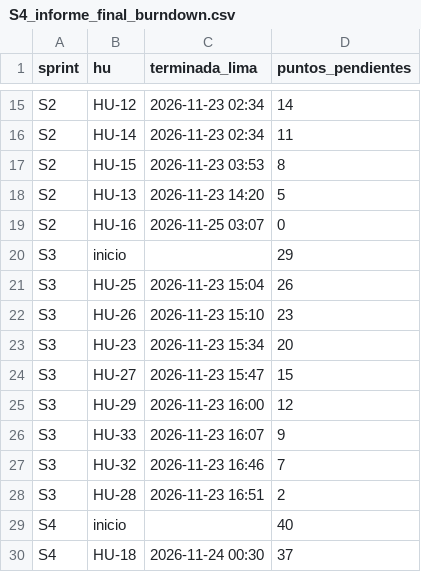
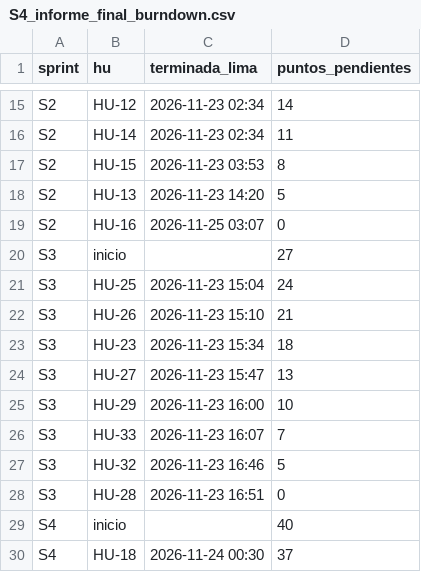
Before and after one commit to orlando572/erp-donofrio, a CSV file: docs/capturas/sprint-4/S4_informe_final_burndown.csv, drawn as a sheet; only a part is shown, gaps mark what is left out.

Commit message:
docs(informe): sin resultados de usabilidad con personas, demo ni video; 6.12 con revisión por roles y heurísticas; acta del S4 [S4]
- Se quitan del informe HU-30 (SUS), la demostración cruzada, el video y la prueba en un celular real, con los marcadores [PENDIENTE] y lo que dependía de ellos (RNF001, RNF003, trazabilidad, conclusiones, riesgos, calendarización, Scrum y 6.1 a 6.3); los totales pasan a 121 puntos y 32 HU (115 completados, 95 %)
- 6.12 se reescribe con la revisión pantalla por pantalla por roles del 25/11, la nota de accesibilidad y la evaluación heurística de Nielsen de M1 a M4
- docs/scrum/sprint-4: review y retro del S4
- Burndown regenerado sin HU-30
- .gitignore: se ignora docs/informe/entrega/ (DOCX, PDF y script de armado)

```diff
--- a/docs/capturas/sprint-4/S4_informe_final_burndown.csv
+++ b/docs/capturas/sprint-4/S4_informe_final_burndown.csv
@@ -19,11 +19,11 @@ S2,HU-13,2026-11-23 14:20,5
 S2,HU-16,2026-11-25 03:07,0
-S3,inicio,,29
-S3,HU-25,2026-11-23 15:04,26
-S3,HU-26,2026-11-23 15:10,23
-S3,HU-23,2026-11-23 15:34,20
-S3,HU-27,2026-11-23 15:47,15
-S3,HU-29,2026-11-23 16:00,12
-S3,HU-33,2026-11-23 16:07,9
-S3,HU-32,2026-11-23 16:46,7
-S3,HU-28,2026-11-23 16:51,2
+S3,inicio,,27
+S3,HU-25,2026-11-23 15:04,24
+S3,HU-26,2026-11-23 15:10,21
+S3,HU-23,2026-11-23 15:34,18
+S3,HU-27,2026-11-23 15:47,13
+S3,HU-29,2026-11-23 16:00,10
+S3,HU-33,2026-11-23 16:07,7
+S3,HU-32,2026-11-23 16:46,5
+S3,HU-28,2026-11-23 16:51,0
 S4,inicio,,40
```
Also changed, not shown: 38 other files.
